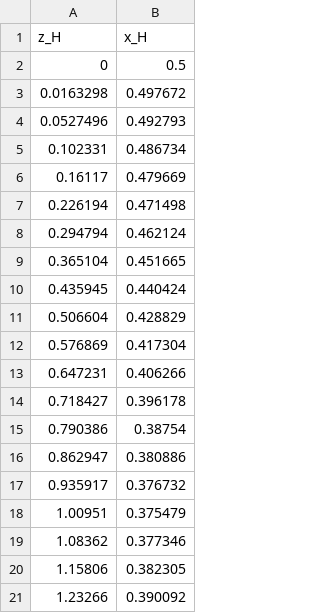
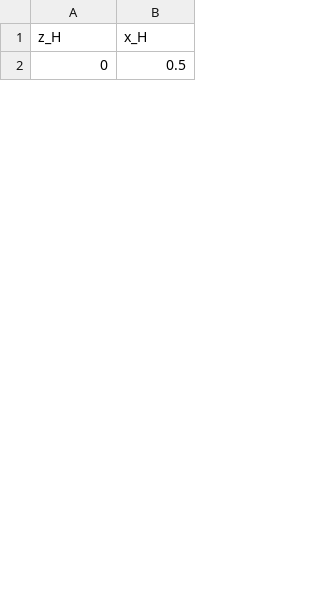
Before and after one commit to Kasahara1341/IP_CU_LBM, a CSV file: EllipticalFall2/z_H.csv, drawn as a sheet; only a part is shown; removed rows and columns are numbered as before the commit, all else as after; the diff covers the shown part only; the diff names each change by its address in the sheet, - before the commit and + after, or states it on an @@ line.

```diff
--- a/EllipticalFall2/z_H.csv
+++ b/EllipticalFall2/z_H.csv
-row 3: 0.0163298 | 0.497672
-row 4: 0.0527496 | 0.492793
-row 5: 0.102331 | 0.486734
-row 6: 0.16117 | 0.479669
-row 7: 0.226194 | 0.471498
-row 8: 0.294794 | 0.462124
-row 9: 0.365104 | 0.451665
-row 10: 0.435945 | 0.440424
-row 11: 0.506604 | 0.428829
-row 12: 0.576869 | 0.417304
-row 13: 0.647231 | 0.406266
-row 14: 0.718427 | 0.396178
-row 15: 0.790386 | 0.38754
-row 16: 0.862947 | 0.380886
-row 17: 0.935917 | 0.376732
-row 18: 1.00951 | 0.375479
-row 19: 1.08362 | 0.377346
-row 20: 1.15806 | 0.382305
-row 21: 1.23266 | 0.390092
```
Also changed, not shown: 30 added rows and 41 removed rows elsewhere in this file, EllipticalFall2/x_theta.csv, LockExchange/input/initial.csv, 8 other files.
